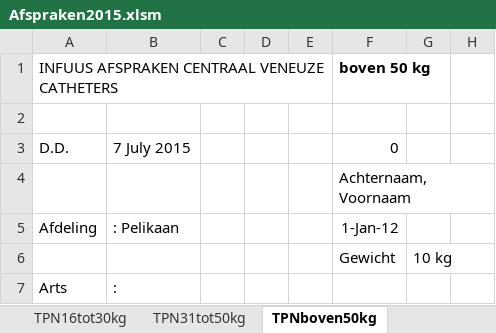
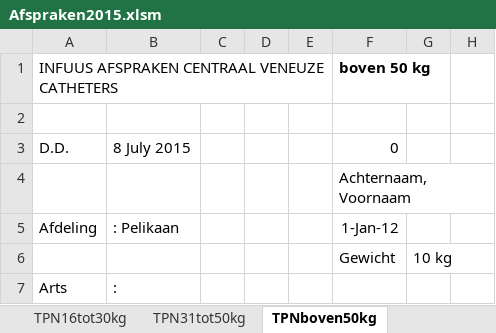
Before and after one commit to halcwb/prescriber, an Excel workbook: ICAP/Afspraken2015.xlsm, sheet TPNboven50kg, drawn as a sheet; only a part is shown; values as stored, in another font and other column widths than the file's, no borders; 1 other sheet too large or unreadable and not compared; the diff names each change by its address in the sheet, - before the commit and + after, or states it on an @@ line.

```diff
--- a/ICAP/Afspraken2015.xlsm (sheet TPNboven50kg)
+++ b/ICAP/Afspraken2015.xlsm (sheet TPNboven50kg)
-B3: 7 July 2015
+B3: 8 July 2015
```
Also changed, not shown: sheet Instellen, sheet AfsprakenCMV, sheet Infusen, sheet Intake, sheet Med_disc, sheet MedicatieIV, 5 more sheets, charts or pictures, 3 other files.
